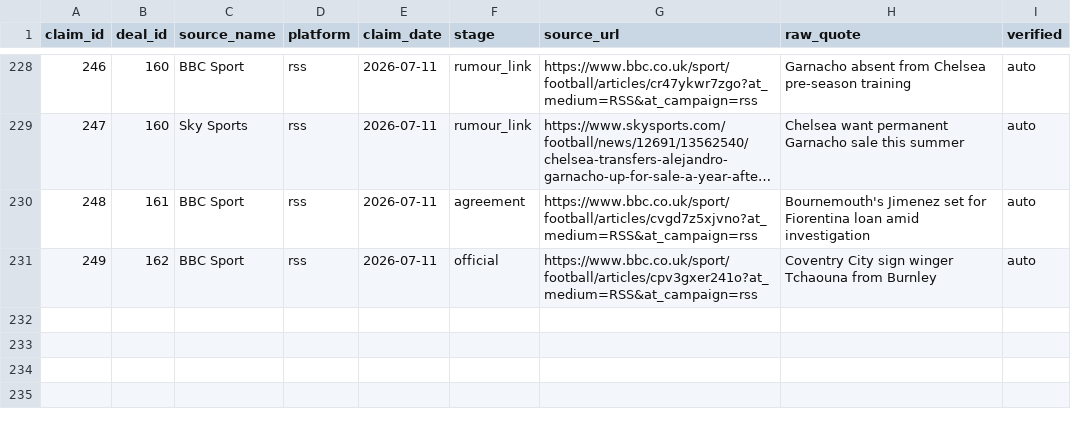
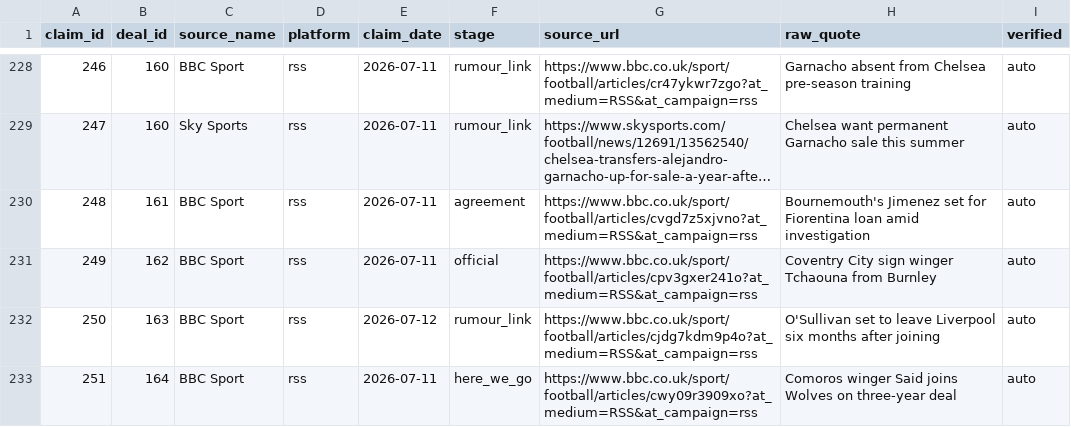
Before and after one commit to har27il/transfer-truth, a CSV file: ground-truth/journalist_claims.csv, drawn as a sheet; only a part is shown, gaps mark what is left out; long unchanged cells end in ….

```diff
--- a/ground-truth/journalist_claims.csv
+++ b/ground-truth/journalist_claims.csv
@@ -231 +231,3 @@ claim_id,deal_id,source_name,platform,claim_date,stage,source_url,raw_quote,veri
 249,162,BBC Sport,rss,2026-07-11,official,https://www.bbc.co.uk/sport/football/articles/cpv3gxer241o?at_medium=RSS&at_campaign=rss,Coventry City sign winger Tchaouna from Burnley,auto
+250,163,BBC Sport,rss,2026-07-12,rumour_link,https://www.bbc.co.uk/sport/football/articles/cjdg7kdm9p4o?at_medium=RSS&at_campaign=rss,O'Sullivan set to leave Liverpool six months after joining,auto
+251,164,BBC Sport,rss,2026-07-11,here_we_go,https://www.bbc.co.uk/sport/football/articles/cwy09r3909xo?at_medium=RSS&at_campaign=rss,Comoros winger Said joins Wolves on three-year deal,auto
```
Also changed, not shown: ground-truth/deals.csv, 2 other files.
